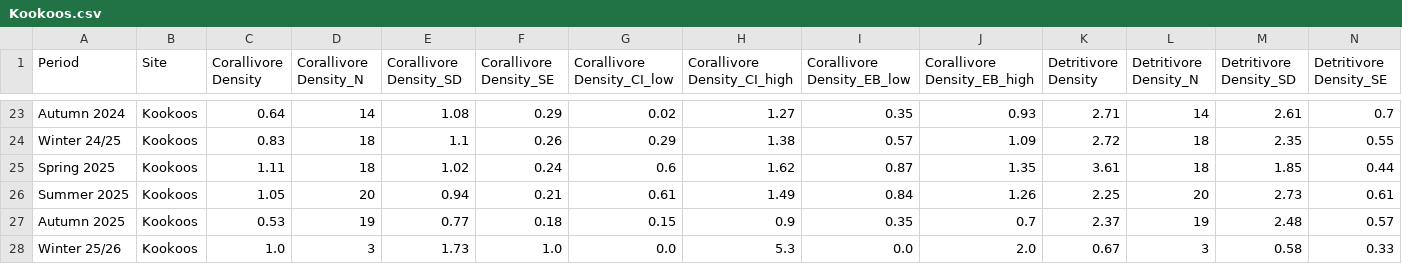
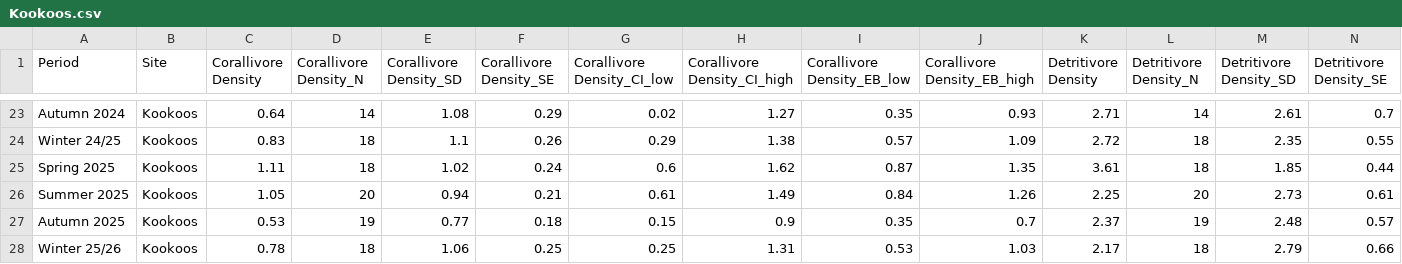
Before and after one commit to JMatthewsPH/MarineSurveyDashboard, a CSV file: attached_assets/MCP_Data/new_data/inverts/seasonal/Kookoos.csv, drawn as a sheet; only a part is shown, gaps mark what is left out; removed rows and columns are numbered as before the commit, all else as after; rows hold the shown columns only; the diff names each change by its address in the sheet, - before the commit and + after, or states it on an @@ line.

```diff
--- a/attached_assets/MCP_Data/new_data/inverts/seasonal/Kookoos.csv
+++ b/attached_assets/MCP_Data/new_data/inverts/seasonal/Kookoos.csv
-row 28: Winter 25/26 | Kookoos | 1.0 | 3 | 1.73 | 1.0 | 0.0 | 5.3 | 0.0 | 2.0 | 0.67 | 3 | 0.58 | 0.33
+row 28: Winter 25/26 | Kookoos | 0.78 | 18 | 1.06 | 0.25 | 0.25 | 1.31 | 0.53 | 1.03 | 2.17 | 18 | 2.79 | 0.66
```
Also changed, not shown: attached_assets/MCP_Data/new_data/fish/seasonal/Dalakit MPA.csv, attached_assets/MCP_Data/new_data/fish/seasonal/Mojon MPA.csv, 40 other files.
